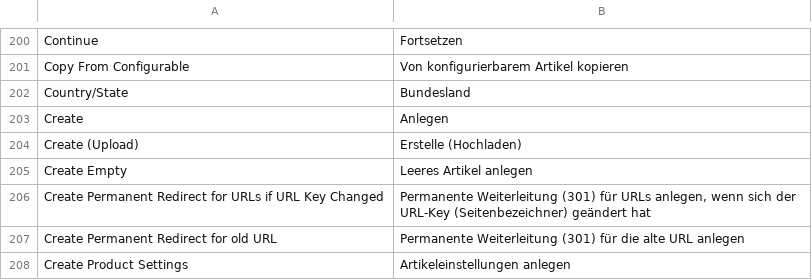
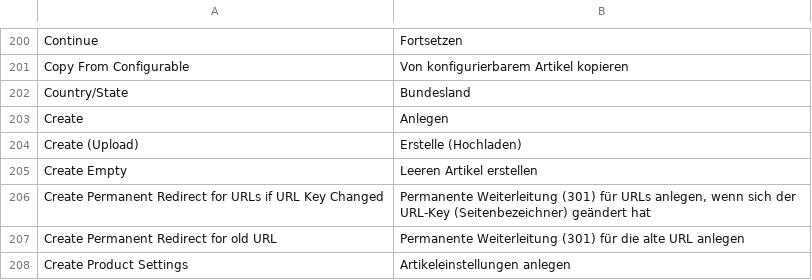
Before and after one commit to riconeitzel/German_LocalePack_de_DE, a CSV file: app/locale/de_DE/Mage_Catalog.csv, drawn as a sheet; only a part is shown, gaps mark what is left out.

Commit message:
anlegen -> erstellen

```diff
--- a/app/locale/de_DE/Mage_Catalog.csv
+++ b/app/locale/de_DE/Mage_Catalog.csv
@@ -204,3 +204,3 @@
 "Create (Upload)","Erstelle (Hochladen)"
-"Create Empty","Leeres Artikel anlegen"
+"Create Empty","Leeren Artikel erstellen"
 "Create Permanent Redirect for URLs if URL Key Changed","Permanente Weiterleitung (301) für URLs anlegen, wenn sich der URL-Key (Seitenbezeichner) geändert hat"
```
